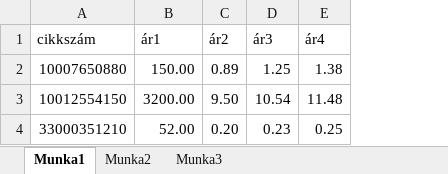
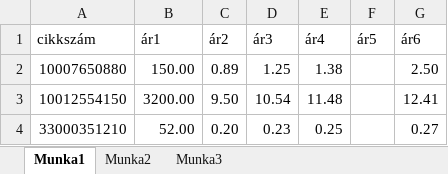
Before and after one commit to csv77/Price-Update, an Excel workbook: kiinduló_táblázat.xlsx, sheet Munka1, drawn as a sheet; values as stored, in another font and other column widths than the file's, no borders; the diff names each change by its address in the sheet, - before the commit and + after, or states it on an @@ line.

```diff
--- a/kiinduló_táblázat.xlsx (sheet Munka1)
+++ b/kiinduló_táblázat.xlsx (sheet Munka1)
+column F (ár5), empty
+column G (ár6), rows 2-4: 2.50 | 12.41 | 0.27
```
Also changed, not shown: 5 other files.
